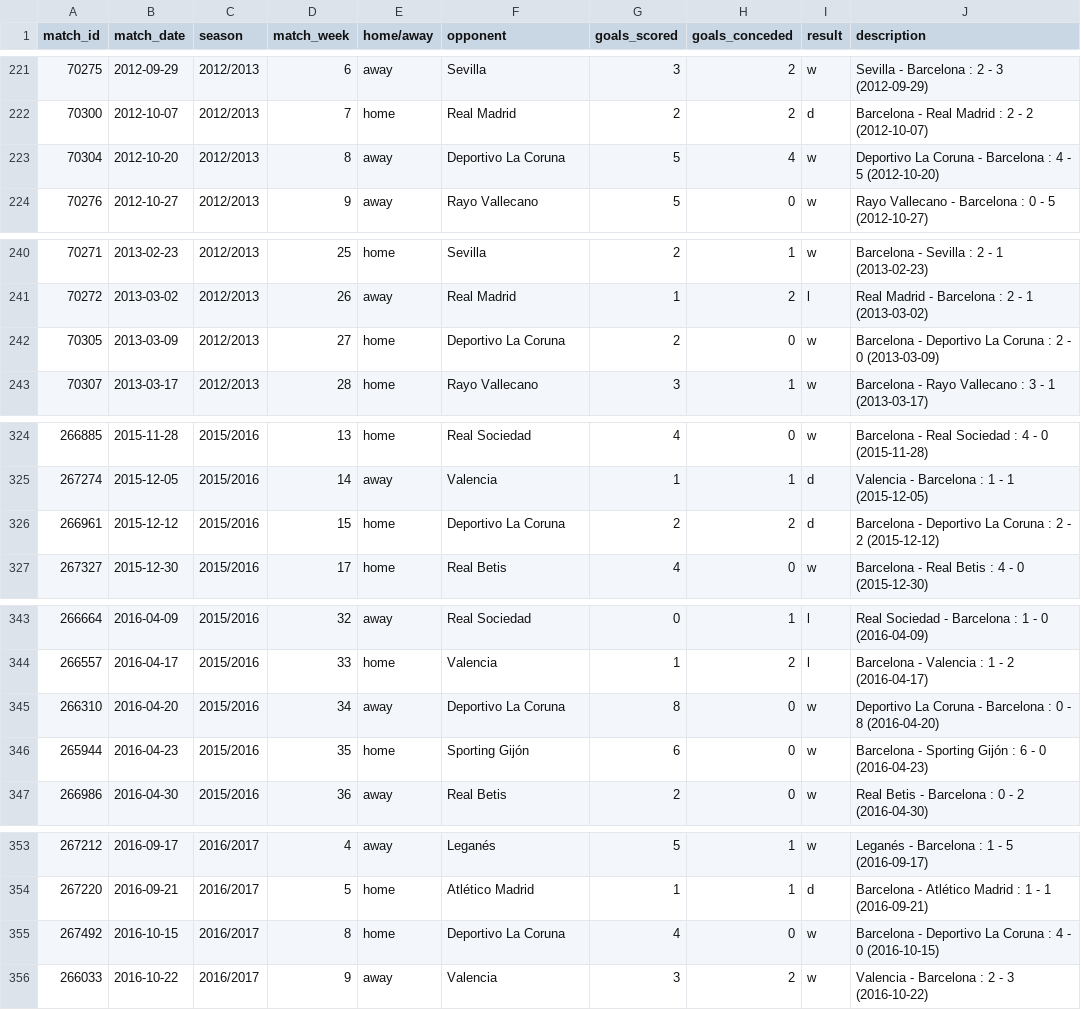
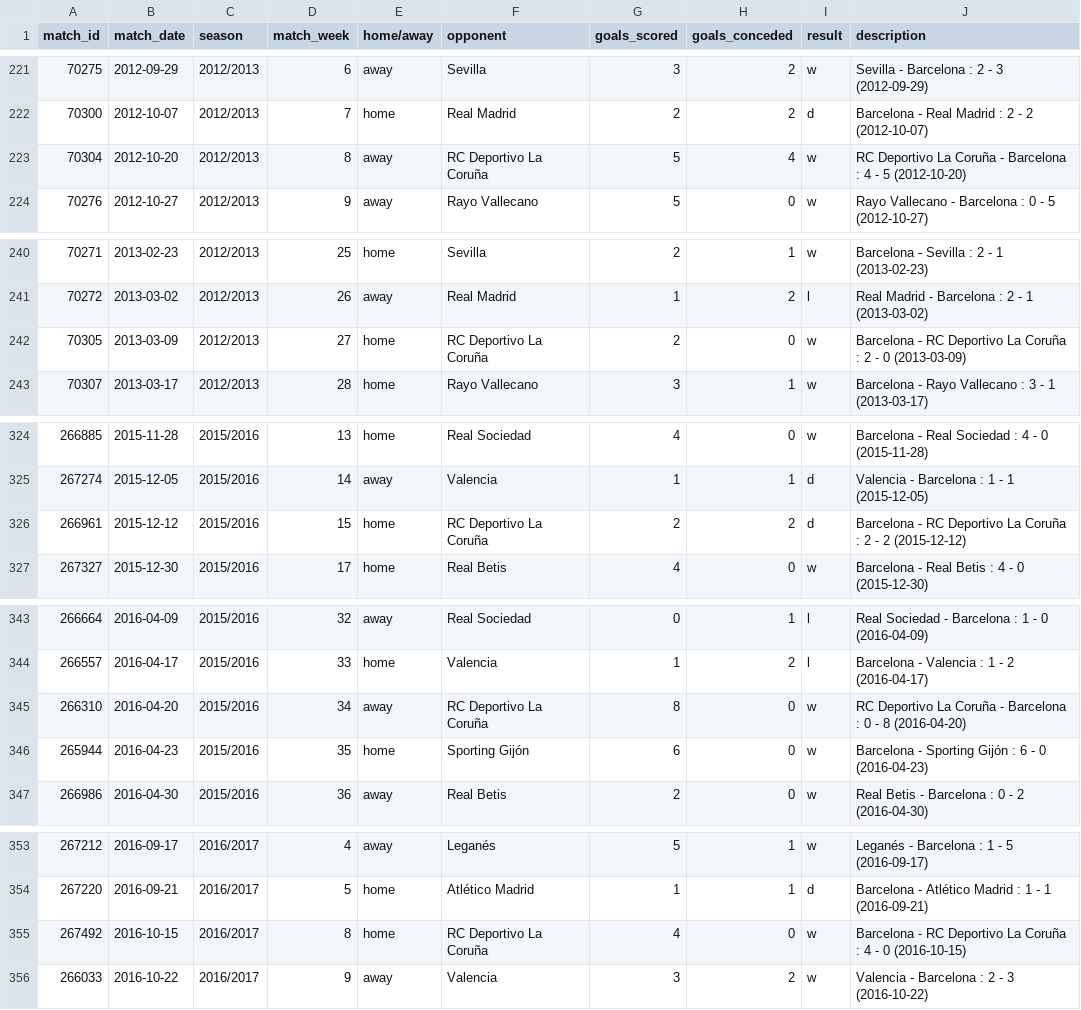
Before and after one commit to MichailPerdikopoulos/Barcelona-Shots---Football-Analytics, a CSV file: all_matches_in_file.csv, drawn as a sheet; only a part is shown, gaps mark what is left out; the diff covers the shown part only.

```diff
--- a/all_matches_in_file.csv
+++ b/all_matches_in_file.csv
@@ -222,3 +222,3 @@ match_id,match_date,season,match_week,home/away,opponent,goals_scored,goals_conc
 70300,2012-10-07,2012/2013,7,home,Real Madrid,2,2,d,Barcelona - Real Madrid : 2 - 2 (2012-10-07)
-70304,2012-10-20,2012/2013,8,away,Deportivo La Coruna,5,4,w,Deportivo La Coruna - Barcelona : 4 - 5 (2012-10-20)
+70304,2012-10-20,2012/2013,8,away,RC Deportivo La Coruña,5,4,w,RC Deportivo La Coruña - Barcelona : 4 - 5 (2012-10-20)
 70276,2012-10-27,2012/2013,9,away,Rayo Vallecano,5,0,w,Rayo Vallecano - Barcelona : 0 - 5 (2012-10-27)
@@ -241,3 +241,3 @@ match_id,match_date,season,match_week,home/away,opponent,goals_scored,goals_conc
 70272,2013-03-02,2012/2013,26,away,Real Madrid,1,2,l,Real Madrid - Barcelona : 2 - 1 (2013-03-02)
-70305,2013-03-09,2012/2013,27,home,Deportivo La Coruna,2,0,w,Barcelona - Deportivo La Coruna : 2 - 0 (2013-03-09)
+70305,2013-03-09,2012/2013,27,home,RC Deportivo La Coruña,2,0,w,Barcelona - RC Deportivo La Coruña : 2 - 0 (2013-03-09)
 70307,2013-03-17,2012/2013,28,home,Rayo Vallecano,3,1,w,Barcelona - Rayo Vallecano : 3 - 1 (2013-03-17)
@@ -325,3 +325,3 @@ match_id,match_date,season,match_week,home/away,opponent,goals_scored,goals_conc
 267274,2015-12-05,2015/2016,14,away,Valencia,1,1,d,Valencia - Barcelona : 1 - 1 (2015-12-05)
-266961,2015-12-12,2015/2016,15,home,Deportivo La Coruna,2,2,d,Barcelona - Deportivo La Coruna : 2 - 2 (2015-12-12)
+266961,2015-12-12,2015/2016,15,home,RC Deportivo La Coruña,2,2,d,Barcelona - RC Deportivo La Coruña : 2 - 2 (2015-12-12)
 267327,2015-12-30,2015/2016,17,home,Real Betis,4,0,w,Barcelona - Real Betis : 4 - 0 (2015-12-30)
@@ -344,3 +344,3 @@ match_id,match_date,season,match_week,home/away,opponent,goals_scored,goals_conc
 266557,2016-04-17,2015/2016,33,home,Valencia,1,2,l,Barcelona - Valencia : 1 - 2 (2016-04-17)
-266310,2016-04-20,2015/2016,34,away,Deportivo La Coruna,8,0,w,Deportivo La Coruna - Barcelona : 0 - 8 (2016-04-20)
+266310,2016-04-20,2015/2016,34,away,RC Deportivo La Coruña,8,0,w,RC Deportivo La Coruña - Barcelona : 0 - 8 (2016-04-20)
 265944,2016-04-23,2015/2016,35,home,Sporting Gijón,6,0,w,Barcelona - Sporting Gijón : 6 - 0 (2016-04-23)
@@ -354,3 +354,3 @@ match_id,match_date,season,match_week,home/away,opponent,goals_scored,goals_conc
 267220,2016-09-21,2016/2017,5,home,Atlético Madrid,1,1,d,Barcelona - Atlético Madrid : 1 - 1 (2016-09-21)
-267492,2016-10-15,2016/2017,8,home,Deportivo La Coruna,4,0,w,Barcelona - Deportivo La Coruna : 4 - 0 (2016-10-15)
+267492,2016-10-15,2016/2017,8,home,RC Deportivo La Coruña,4,0,w,Barcelona - RC Deportivo La Coruña : 4 - 0 (2016-10-15)
 266033,2016-10-22,2016/2017,9,away,Valencia,3,2,w,Valencia - Barcelona : 2 - 3 (2016-10-22)
```
Also changed, not shown: 34 edited cells elsewhere in this file, 2 other files.
